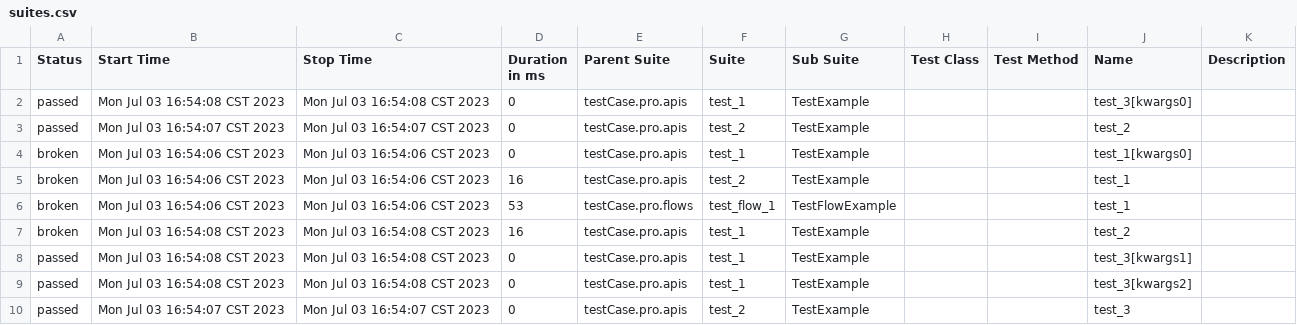
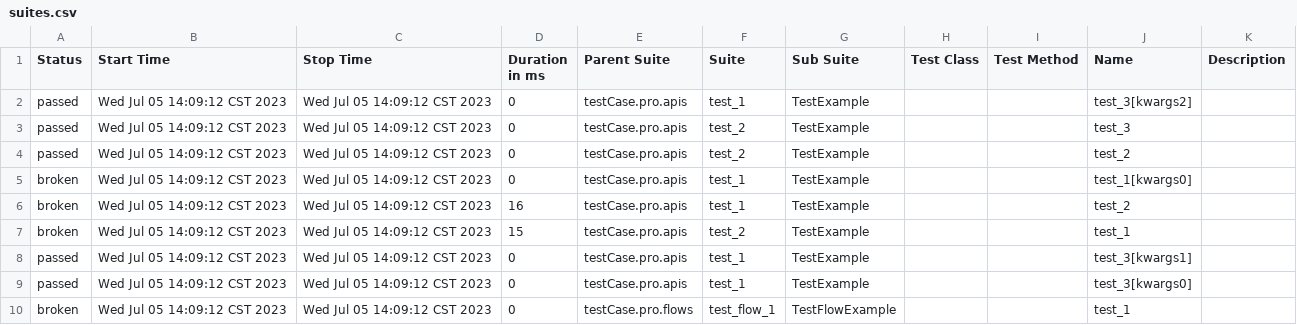
Before and after one commit to muzili0903/APIAutoTestModel, a CSV file: report/html/data/suites.csv, drawn as a sheet.

```diff
--- a/report/html/data/suites.csv
+++ b/report/html/data/suites.csv
@@ -1,10 +1,10 @@
 "Status","Start Time","Stop Time","Duration in ms","Parent Suite","Suite","Sub Suite","Test Class","Test Method","Name","Description"
-"passed","Mon Jul 03 16:54:08 CST 2023","Mon Jul 03 16:54:08 CST 2023","0","testCase.pro.apis","test_1","TestExample","","","test_3[kwargs0]",""
-"passed","Mon Jul 03 16:54:07 CST 2023","Mon Jul 03 16:54:07 CST 2023","0","testCase.pro.apis","test_2","TestExample","","","test_2",""
-"broken","Mon Jul 03 16:54:06 CST 2023","Mon Jul 03 16:54:06 CST 2023","0","testCase.pro.apis","test_1","TestExample","","","test_1[kwargs0]",""
-"broken","Mon Jul 03 16:54:06 CST 2023","Mon Jul 03 16:54:06 CST 2023","16","testCase.pro.apis","test_2","TestExample","","","test_1",""
-"broken","Mon Jul 03 16:54:06 CST 2023","Mon Jul 03 16:54:06 CST 2023","53","testCase.pro.flows","test_flow_1","TestFlowExample","","","test_1",""
-"broken","Mon Jul 03 16:54:08 CST 2023","Mon Jul 03 16:54:08 CST 2023","16","testCase.pro.apis","test_1","TestExample","","","test_2",""
-"passed","Mon Jul 03 16:54:08 CST 2023","Mon Jul 03 16:54:08 CST 2023","0","testCase.pro.apis","test_1","TestExample","","","test_3[kwargs1]",""
-"passed","Mon Jul 03 16:54:08 CST 2023","Mon Jul 03 16:54:08 CST 2023","0","testCase.pro.apis","test_1","TestExample","","","test_3[kwargs2]",""
-"passed","Mon Jul 03 16:54:07 CST 2023","Mon Jul 03 16:54:07 CST 2023","0","testCase.pro.apis","test_2","TestExample","","","test_3",""
+"passed","Wed Jul 05 14:09:12 CST 2023","Wed Jul 05 14:09:12 CST 2023","0","testCase.pro.apis","test_1","TestExample","","","test_3[kwargs2]",""
+"passed","Wed Jul 05 14:09:12 CST 2023","Wed Jul 05 14:09:12 CST 2023","0","testCase.pro.apis","test_2","TestExample","","","test_3",""
+"passed","Wed Jul 05 14:09:12 CST 2023","Wed Jul 05 14:09:12 CST 2023","0","testCase.pro.apis","test_2","TestExample","","","test_2",""
+"broken","Wed Jul 05 14:09:12 CST 2023","Wed Jul 05 14:09:12 CST 2023","0","testCase.pro.apis","test_1","TestExample","","","test_1[kwargs0]",""
+"broken","Wed Jul 05 14:09:12 CST 2023","Wed Jul 05 14:09:12 CST 2023","16","testCase.pro.apis","test_1","TestExample","","","test_2",""
+"broken","Wed Jul 05 14:09:12 CST 2023","Wed Jul 05 14:09:12 CST 2023","15","testCase.pro.apis","test_2","TestExample","","","test_1",""
+"passed","Wed Jul 05 14:09:12 CST 2023","Wed Jul 05 14:09:12 CST 2023","0","testCase.pro.apis","test_1","TestExample","","","test_3[kwargs1]",""
+"passed","Wed Jul 05 14:09:12 CST 2023","Wed Jul 05 14:09:12 CST 2023","0","testCase.pro.apis","test_1","TestExample","","","test_3[kwargs0]",""
+"broken","Wed Jul 05 14:09:12 CST 2023","Wed Jul 05 14:09:12 CST 2023","0","testCase.pro.flows","test_flow_1","TestFlowExample","","","test_1",""
```
Also changed, not shown: 20 other files.
